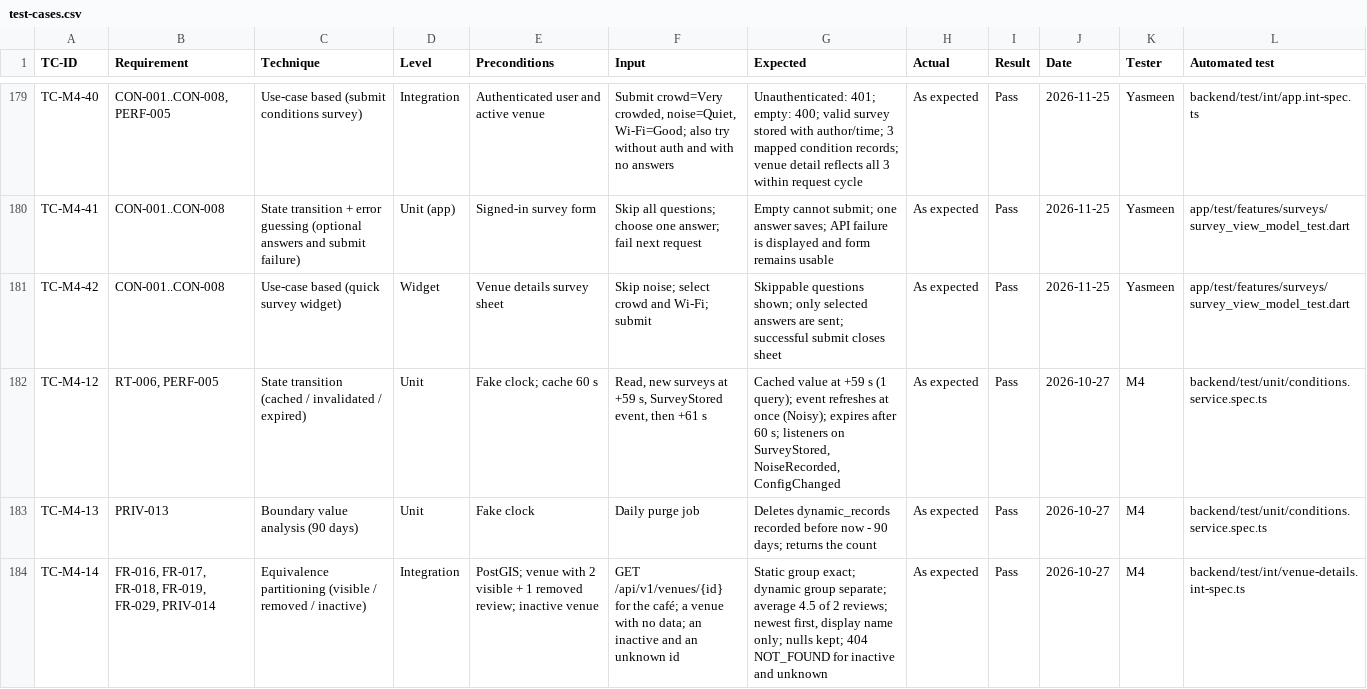
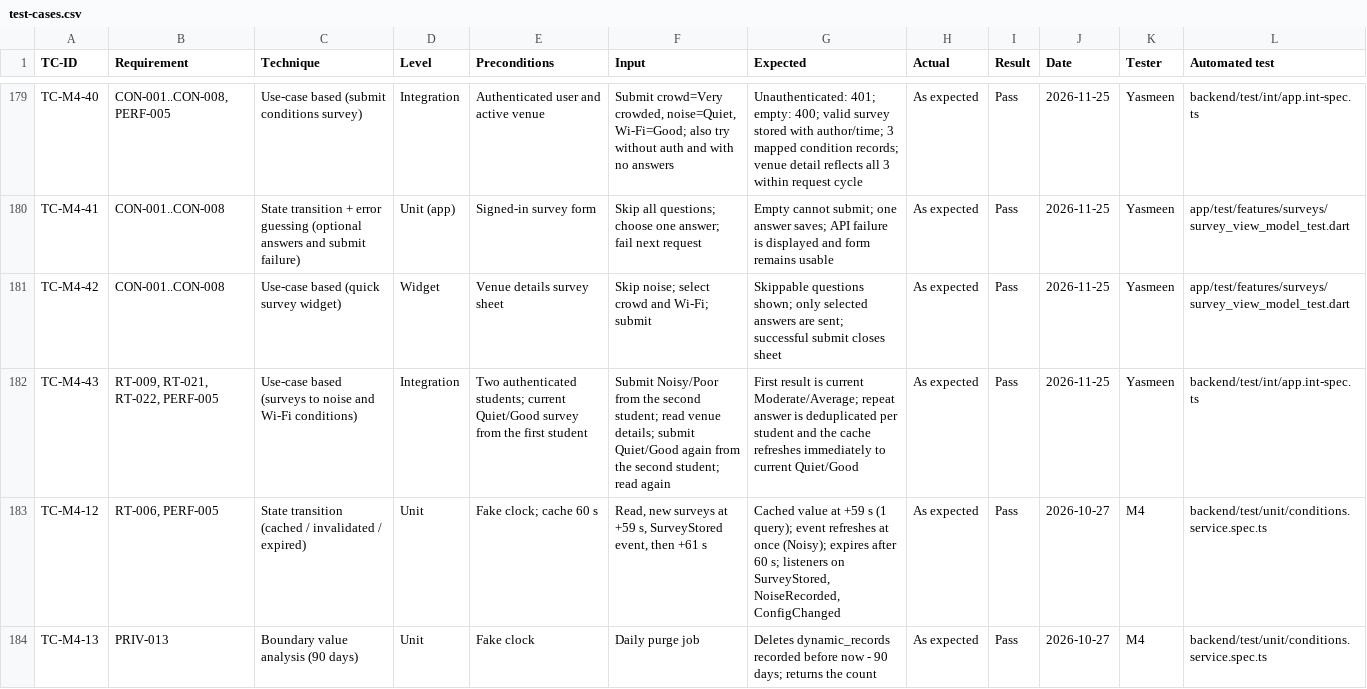
Before and after one commit to yasmeennasrr/StudySpot, a CSV file: docs/testing/test-cases.csv, drawn as a sheet; only a part is shown, gaps mark what is left out; the shorter side is filled out with more unchanged rows; the diff names each change by its address in the sheet, - before the commit and + after, or states it on an @@ line.

Commit message:
PB-20 verify survey noise and Wi-Fi estimates

```diff
--- a/docs/testing/test-cases.csv
+++ b/docs/testing/test-cases.csv
+row 182: TC-M4-43 | RT-009, RT-021, RT-022, PERF-005 | Use-case based (surveys to noise and Wi-Fi conditions) | Integration | Two authenticated students; current Quiet/Good survey from the first student | Submit Noisy/Poor from the second student; read venue details; submit Quiet/Good again from the second student; read again | First result is current Moderate/Average; repeat answer is deduplicated per student and the cache refreshes immediately to current Quiet/Good | As expected | Pass | 2026-11-25 | Yasmeen | backend/test/int/app.int-spec.ts
```
Also changed, not shown: 2 other files.
